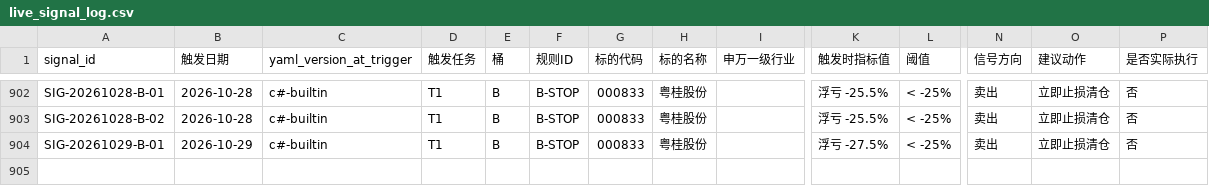
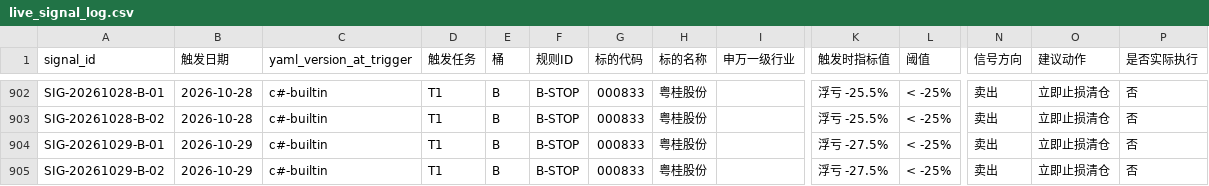
Before and after one commit to hitwhoyxw/stock_buy_notify, a CSV file: data/live_signal_log.csv, drawn as a sheet; only a part is shown, gaps mark what is left out; rows hold the shown columns only; the diff names each change by its address in the sheet, - before the commit and + after, or states it on an @@ line.

```diff
--- a/data/live_signal_log.csv
+++ b/data/live_signal_log.csv
+row 905: SIG-20261029-B-02 | 2026-10-29 | c#-builtin | T1 | B | B-STOP | 000833 | 粤桂股份 |  | 浮亏 -27.5% | < -25% | 卖出 | 立即止损清仓 | 否
```
Also changed, not shown: 2 other files.
